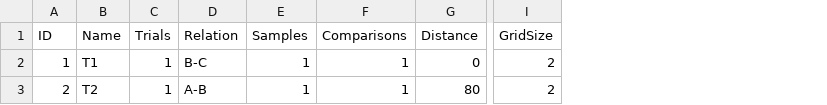
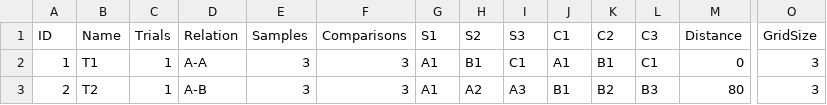
Before and after one commit to cpicanco/stimulus-control-sdl2, a CSV file: design/drag-n-drop/trials/multi-sample.csv, drawn as a sheet; only a part is shown, gaps mark what is left out; addresses are those after the commit; the diff names each change by its address in the sheet, - before the commit and + after, or states it on an @@ line.

Commit message:
feat: load custom drag-n-drop media files

```diff
--- a/design/drag-n-drop/trials/multi-sample.csv
+++ b/design/drag-n-drop/trials/multi-sample.csv
+column G (S1), rows 2-3: A1 | A1
+column H (S2), rows 2-3: B1 | A2
+column I (S3), rows 2-3: C1 | A3
+column J (C1), rows 2-3: A1 | B1
+column K (C2), rows 2-3: B1 | B2
+column L (C3), rows 2-3: C1 | B3
-D2 (Relation): B-C
+D2 (Relation): A-A
-E2:E3 (Samples): 1
+E2:E3 (Samples): 3
-F2:F3 (Comparisons): 1
+F2:F3 (Comparisons): 3
-O2:O3 (GridSize): 2
+O2:O3 (GridSize): 3
```
Also changed, not shown: 3 other files.
